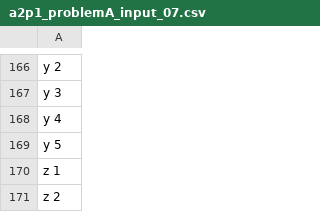
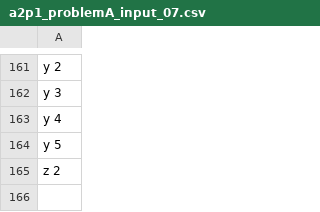
Before and after one commit to bradleykenny/comp333-ass2, a CSV file: codes/src/data/a2p1_problemA_input_07.csv, drawn as a sheet; only a part is shown, gaps mark what is left out; the diff covers the shown part only; the diff names each change by its address in the sheet, - before the commit and + after, or states it on an @@ line.

```diff
--- a/codes/src/data/a2p1_problemA_input_07.csv
+++ b/codes/src/data/a2p1_problemA_input_07.csv
-row 170: z 1
```
Also changed, not shown: 5 removed rows elsewhere in this file, codes/src/data/a2p1_problemB_input_06.csv.
